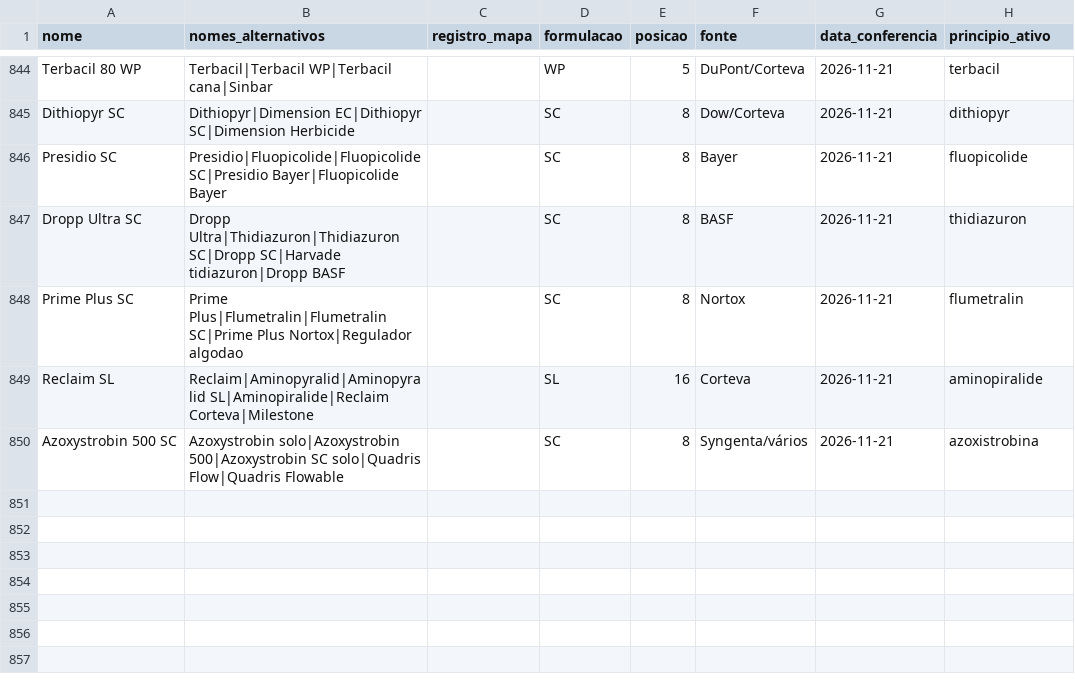
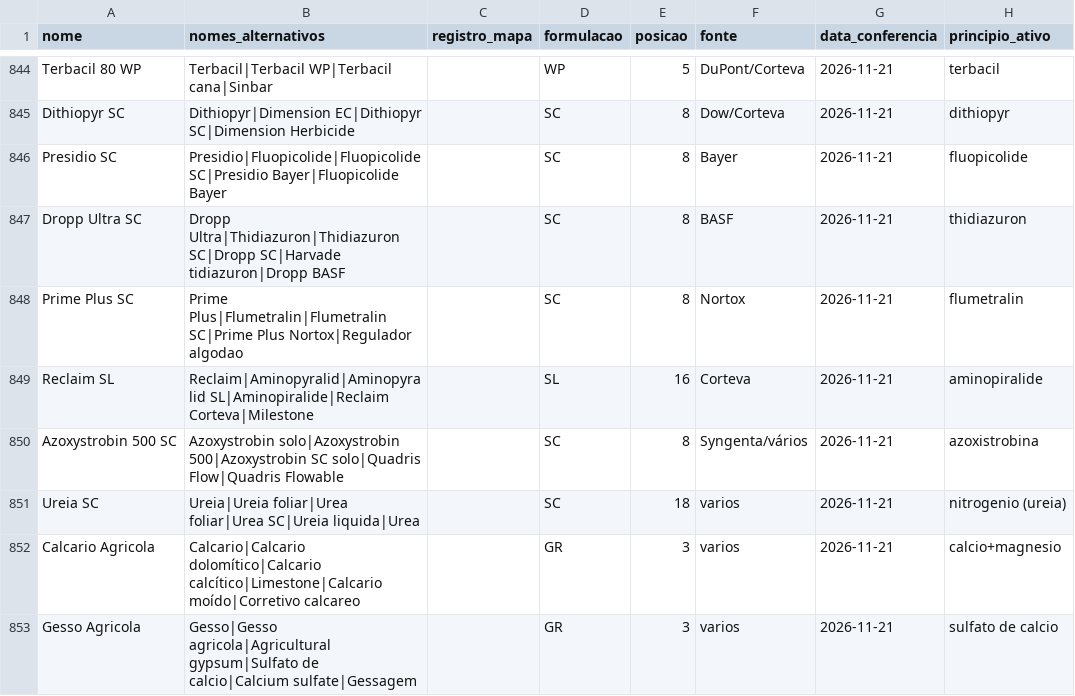
Before and after one commit to eduardopulveragro-bit/MisturaCaldas, a CSV file: data/produtos.csv, drawn as a sheet; only a part is shown, gaps mark what is left out; the diff covers the shown part only; the diff names each change by its address in the sheet, - before the commit and + after, or states it on an @@ line.

```diff
--- a/data/produtos.csv
+++ b/data/produtos.csv
+row 851: Ureia SC | Ureia|Ureia foliar|Urea foliar|Urea SC|Ureia liquida|Urea |  | SC | 18 | varios | 2026-11-21 | nitrogenio (ureia)
+row 852: Calcario Agricola | Calcario|Calcario dolomítico|Calcario calcítico|Limestone|Calcario moído|Corretivo calcareo |  | GR | 3 | varios | 2026-11-21 | calcio+magnesio
+row 853: Gesso Agricola | Gesso|Gesso agricola|Agricultural gypsum|Sulfato de calcio|Calcium sulfate|Gessagem |  | GR | 3 | varios | 2026-11-21 | sulfato de calcio
```
Also changed, not shown: 2 added rows and 4 edited cells elsewhere in this file.
